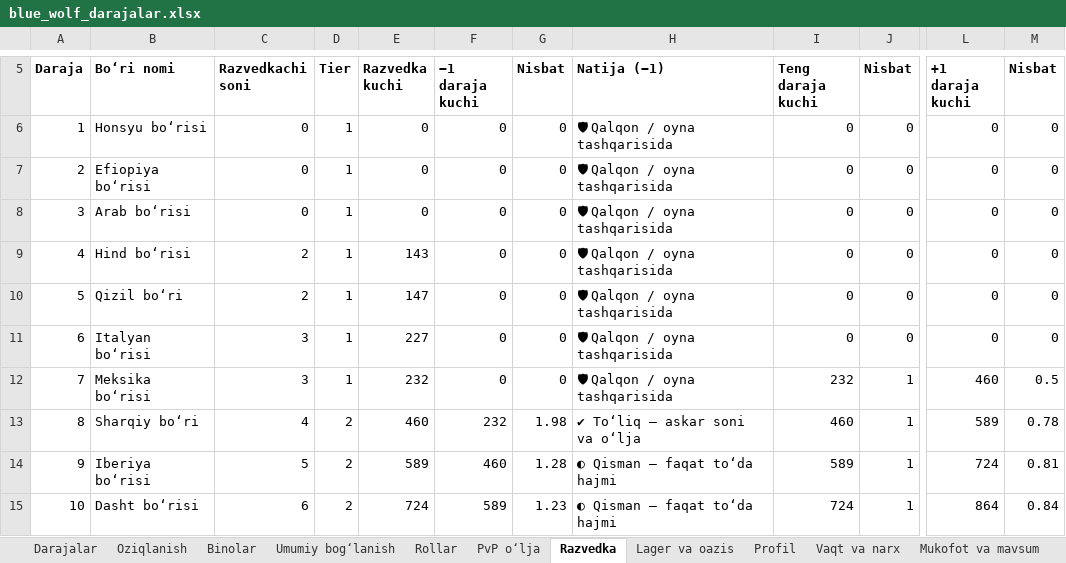
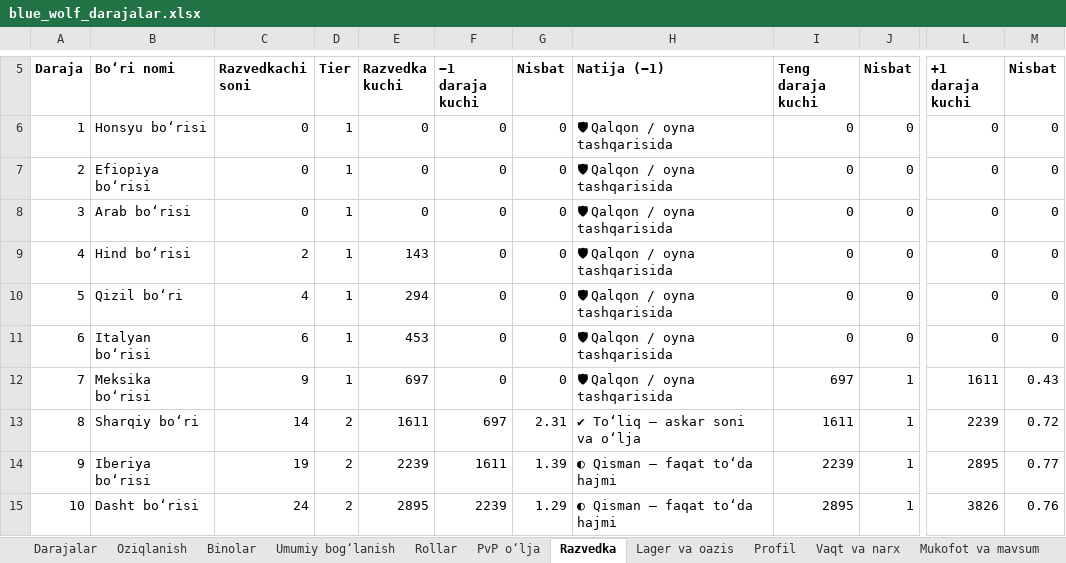
Before and after one commit to xalilovshahobiddin-gif/studious-meme, an Excel workbook: docs/blue_wolf/blue_wolf_darajalar.xlsx, sheet Razvedka, drawn as a sheet; only a part is shown, gaps mark what is left out; values as stored, in another font and other column widths than the file's, no borders; the diff covers the shown part only; the diff names each change by its address in the sheet, - before the commit and + after, or states it on an @@ line.

```diff
--- a/docs/blue_wolf/blue_wolf_darajalar.xlsx (sheet Razvedka)
+++ b/docs/blue_wolf/blue_wolf_darajalar.xlsx (sheet Razvedka)
-C10 (Razvedkachi soni): 2
+C10 (Razvedkachi soni): 4
-E10 (Razvedka kuchi): 147
+E10 (Razvedka kuchi): 294
-C11 (Razvedkachi soni): 3
+C11 (Razvedkachi soni): 6
-E11 (Razvedka kuchi): 227
+E11 (Razvedka kuchi): 453
-C12 (Razvedkachi soni): 3
+C12 (Razvedkachi soni): 9
-E12 (Razvedka kuchi): 232
+E12 (Razvedka kuchi): 697
-I12 (Teng daraja kuchi): 232
+I12 (Teng daraja kuchi): 697
-L12 (+1 daraja kuchi): 460
+L12 (+1 daraja kuchi): 1611
-M12 (Nisbat): 0.5
+M12 (Nisbat): 0.43
-C13 (Razvedkachi soni): 4
+C13 (Razvedkachi soni): 14
-E13 (Razvedka kuchi): 460
+E13 (Razvedka kuchi): 1611
-F13 (−1 daraja kuchi): 232
+F13 (−1 daraja kuchi): 697
-G13 (Nisbat): 1.98
+G13 (Nisbat): 2.31
-I13 (Teng daraja kuchi): 460
+I13 (Teng daraja kuchi): 1611
-L13 (+1 daraja kuchi): 589
+L13 (+1 daraja kuchi): 2239
-M13 (Nisbat): 0.78
+M13 (Nisbat): 0.72
-C14 (Razvedkachi soni): 5
+C14 (Razvedkachi soni): 19
-E14 (Razvedka kuchi): 589
+E14 (Razvedka kuchi): 2239
-F14 (−1 daraja kuchi): 460
+F14 (−1 daraja kuchi): 1611
-G14 (Nisbat): 1.28
+G14 (Nisbat): 1.39
-I14 (Teng daraja kuchi): 589
+I14 (Teng daraja kuchi): 2239
-L14 (+1 daraja kuchi): 724
+L14 (+1 daraja kuchi): 2895
-M14 (Nisbat): 0.81
+M14 (Nisbat): 0.77
-C15 (Razvedkachi soni): 6
+C15 (Razvedkachi soni): 24
-E15 (Razvedka kuchi): 724
+E15 (Razvedka kuchi): 2895
-F15 (−1 daraja kuchi): 589
+F15 (−1 daraja kuchi): 2239
-G15 (Nisbat): 1.23
+G15 (Nisbat): 1.29
-I15 (Teng daraja kuchi): 724
+I15 (Teng daraja kuchi): 2895
-L15 (+1 daraja kuchi): 864
+L15 (+1 daraja kuchi): 3826
-M15 (Nisbat): 0.84
+M15 (Nisbat): 0.76
```
Also changed, not shown: 102 edited cells elsewhere in this sheet, sheet Askar iqtisodi, sheet Umumiy bogʻlanish, sheet Profil, sheet Lager va oazis, sheet Mukofot va mavsum, sheet Binolar, 6 more sheets, formulas that keep their value, 27 other files.
